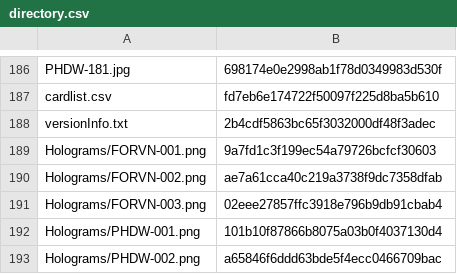
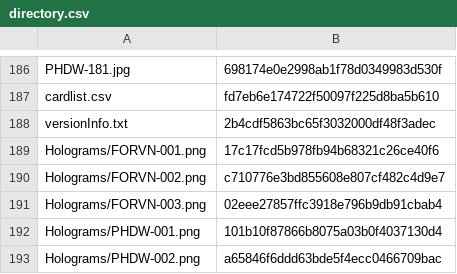
Before and after one commit to KyoukaiClient/liveCardPool, a CSV file: directory.csv, drawn as a sheet; only a part is shown, gaps mark what is left out.

```diff
--- a/directory.csv
+++ b/directory.csv
@@ -188,4 +188,4 @@ cardlist.csv,fd7eb6e174722f50097f225d8ba5b610
 versionInfo.txt,2b4cdf5863bc65f3032000df48f3adec
-Holograms/FORVN-001.png,9a7fd1c3f199ec54a79726bcfcf30603
-Holograms/FORVN-002.png,ae7a61cca40c219a3738f9dc7358dfab
+Holograms/FORVN-001.png,17c17fcd5b978fb94b68321c26ce40f6
+Holograms/FORVN-002.png,c710776e3bd855608e807cf482c4d9e7
 Holograms/FORVN-003.png,02eee27857ffc3918e796b9db91cbab4
```
Also changed, not shown: 2 other files.
